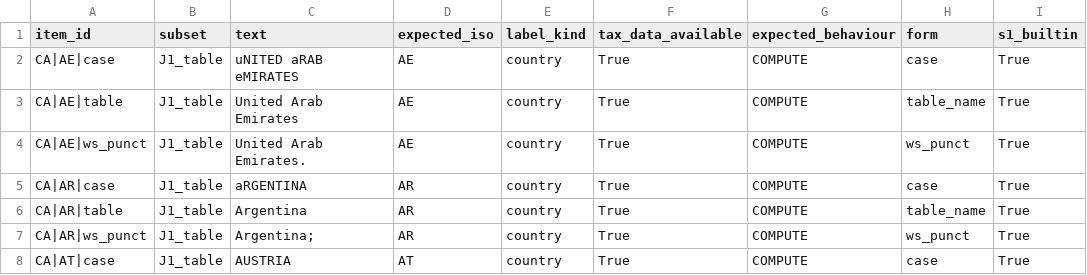
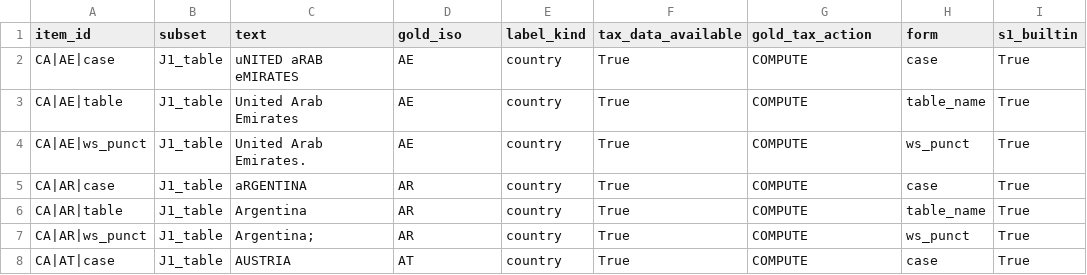
Before and after one commit to K-Siddharth-Reddy-CR7/ai-tax-auditor7, a CSV file: research_paper/experiments/data/generated/country_benchmark.csv, drawn as a sheet; only a part is shown; the diff names each change by its address in the sheet, - before the commit and + after, or states it on an @@ line.

```diff
--- a/research_paper/experiments/data/generated/country_benchmark.csv
+++ b/research_paper/experiments/data/generated/country_benchmark.csv
-D1: expected_iso
+D1: gold_iso
-G1: expected_behaviour
+G1: gold_tax_action
```
Also changed, not shown: 33 other files.
